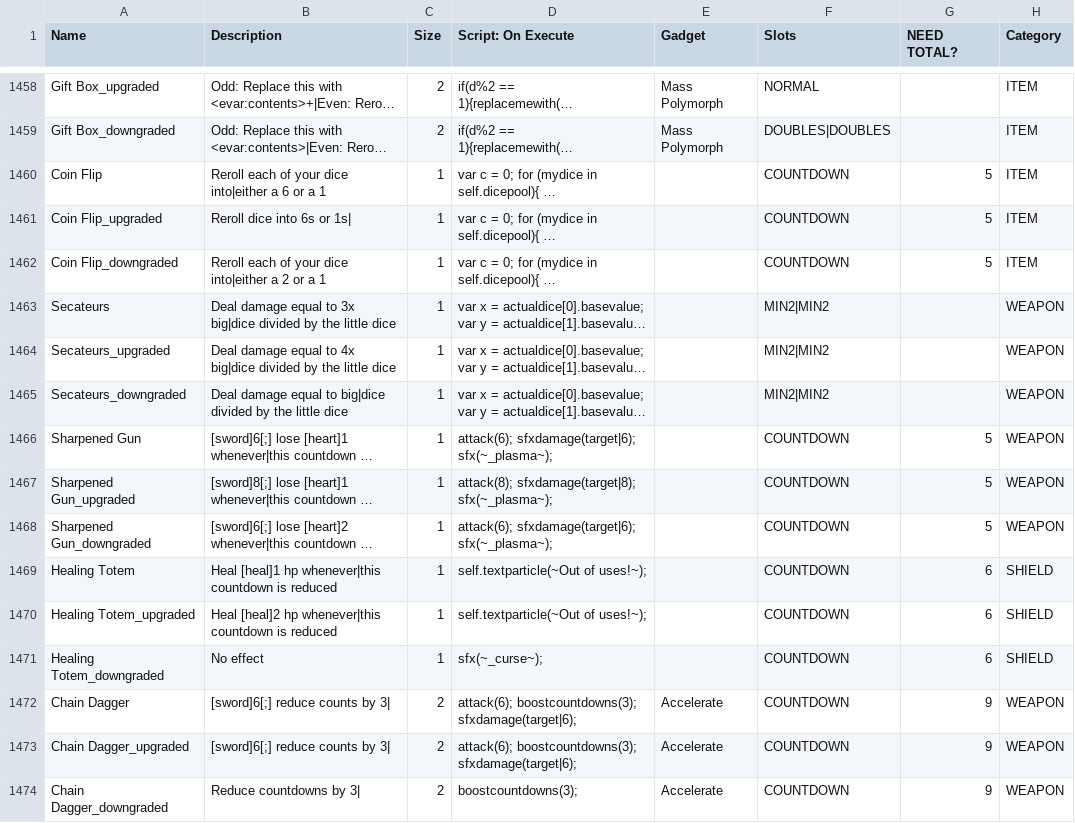
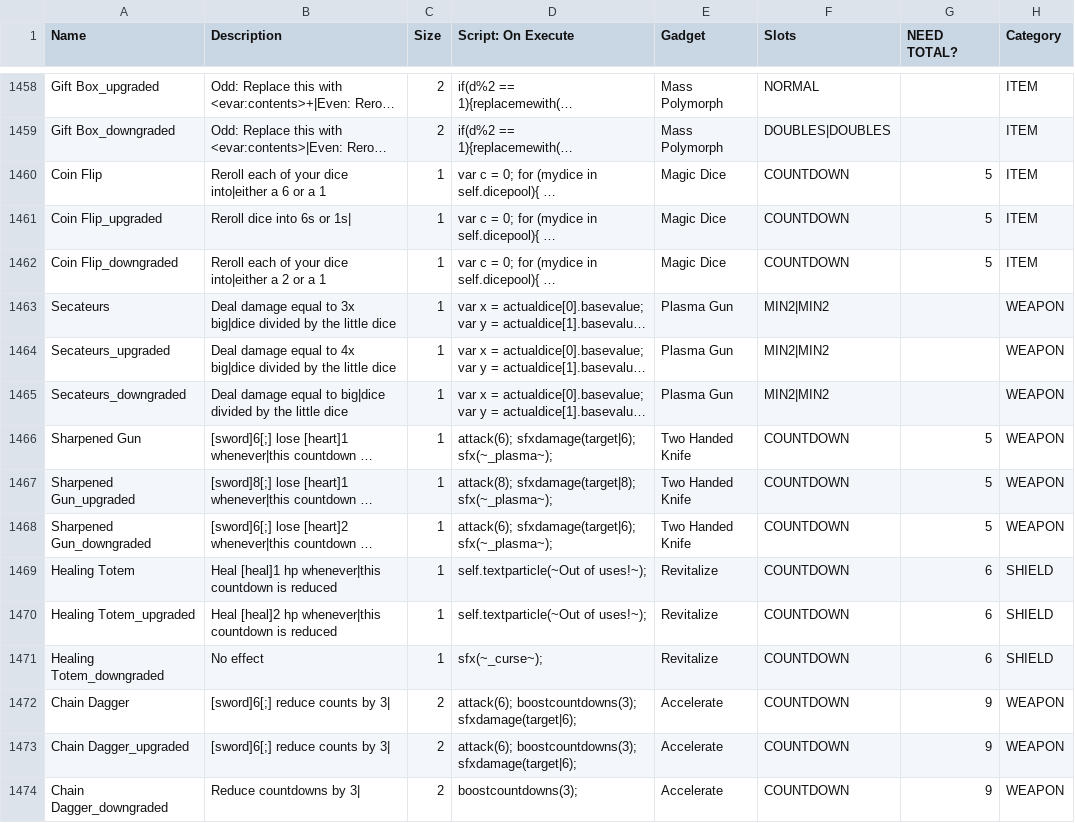
Before and after one commit to JuniorUdale/MoreFluff, a CSV file: _append/data/text/equipment.csv, drawn as a sheet; only a part is shown, gaps mark what is left out; long unchanged cells end in …; the diff covers the shown part only; the diff names each change by its address in the sheet, - before the commit and + after, or states it on an @@ line.

Commit message:
added remix check for Hairdryer, and added some gadgets

```diff
--- a/_append/data/text/equipment.csv
+++ b/_append/data/text/equipment.csv
-E1460:E1462 (Gadget): (empty)
+E1460:E1462 (Gadget): Magic Dice
-E1463:E1465 (Gadget): (empty)
+E1463:E1465 (Gadget): Plasma Gun
-E1466:E1468 (Gadget): (empty)
+E1466:E1468 (Gadget): Two Handed Knife
-E1469:E1471 (Gadget): (empty)
+E1469:E1471 (Gadget): Revitalize
```
Also changed, not shown: 33 edited cells elsewhere in this file, _merge/data/text/remix.csv.
